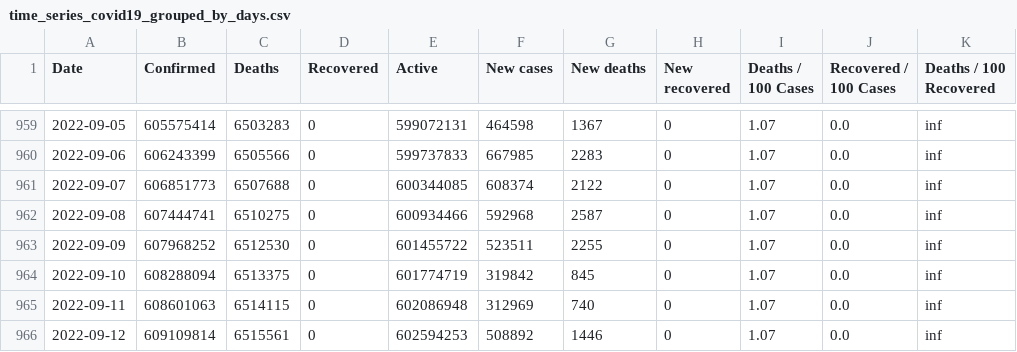
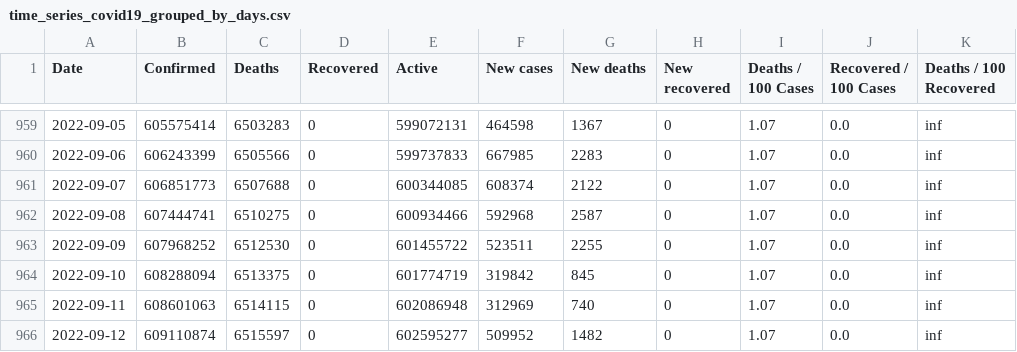
Before and after one commit to milanowicz/COVID-19-Dataset, a CSV file: data/jhu/time_series_covid19_grouped_by_days.csv, drawn as a sheet; only a part is shown, gaps mark what is left out; the diff names each change by its address in the sheet, - before the commit and + after, or states it on an @@ line.

```diff
--- a/data/jhu/time_series_covid19_grouped_by_days.csv
+++ b/data/jhu/time_series_covid19_grouped_by_days.csv
-B966 (Confirmed): 609109814
+B966 (Confirmed): 609110874
-C966 (Deaths): 6515561
+C966 (Deaths): 6515597
-E966 (Active): 602594253
+E966 (Active): 602595277
-F966 (New cases): 508892
+F966 (New cases): 509952
-G966 (New deaths): 1446
+G966 (New deaths): 1482
```
Also changed, not shown: data/jhu/time_series_covid19_grouped_by_countries.csv.
